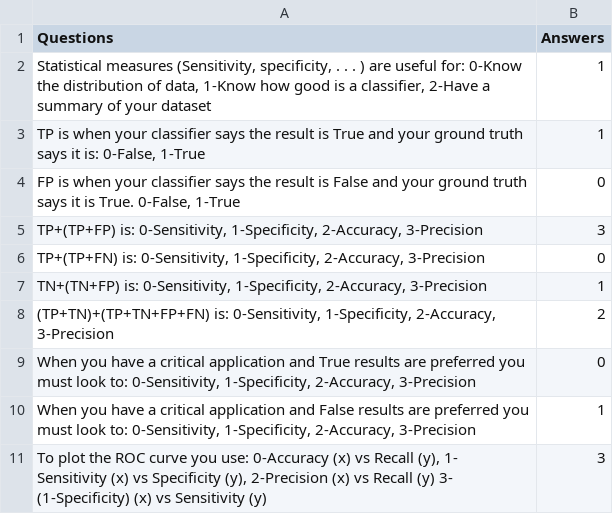
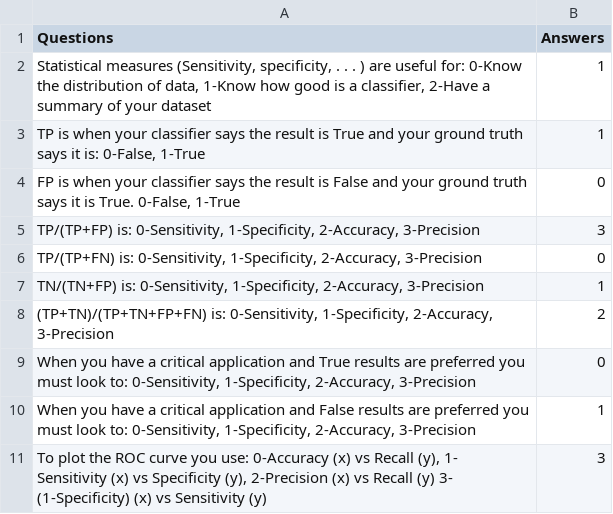
Before and after one commit to Ricardo-DG/data_analytics_training, a CSV file: measures_test.csv, drawn as a sheet.

Commit message:
Fixing equations

```diff
--- a/measures_test.csv
+++ b/measures_test.csv
@@ -4,6 +4,6 @@ Questions,Answers
 "FP is when your classifier says the result is False and your ground truth says it is True.                              0-False, 1-True",0
-"TP+(TP+FP) is:           0-Sensitivity, 1-Specificity, 2-Accuracy, 3-Precision",3
-"TP+(TP+FN) is:          0-Sensitivity, 1-Specificity, 2-Accuracy, 3-Precision",0
-"TN+(TN+FP) is:          0-Sensitivity, 1-Specificity, 2-Accuracy, 3-Precision",1
-"(TP+TN)+(TP+TN+FP+FN) is:          0-Sensitivity, 1-Specificity, 2-Accuracy, 3-Precision",2
+"TP/(TP+FP) is:           0-Sensitivity, 1-Specificity, 2-Accuracy, 3-Precision",3
+"TP/(TP+FN) is:          0-Sensitivity, 1-Specificity, 2-Accuracy, 3-Precision",0
+"TN/(TN+FP) is:          0-Sensitivity, 1-Specificity, 2-Accuracy, 3-Precision",1
+"(TP+TN)/(TP+TN+FP+FN) is:          0-Sensitivity, 1-Specificity, 2-Accuracy, 3-Precision",2
 "When you have a critical application and True results are preferred you must look to:       0-Sensitivity, 1-Specificity, 2-Accuracy, 3-Precision",0
```
